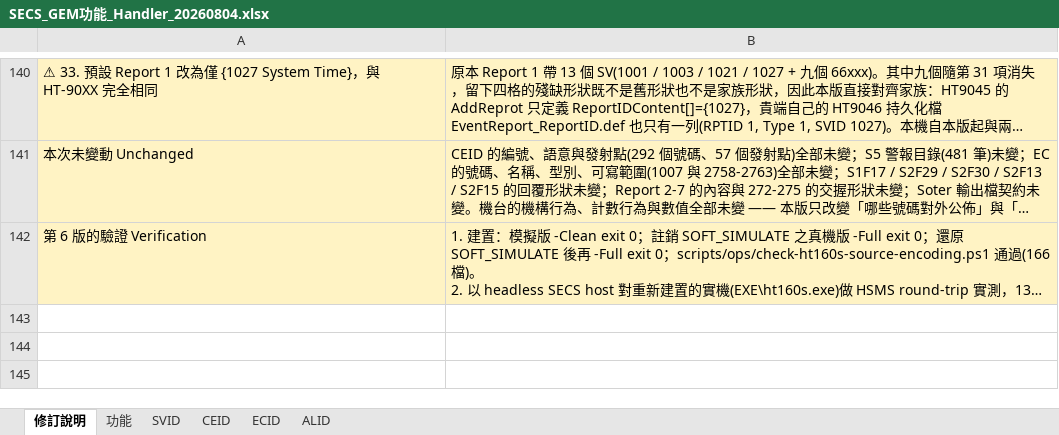
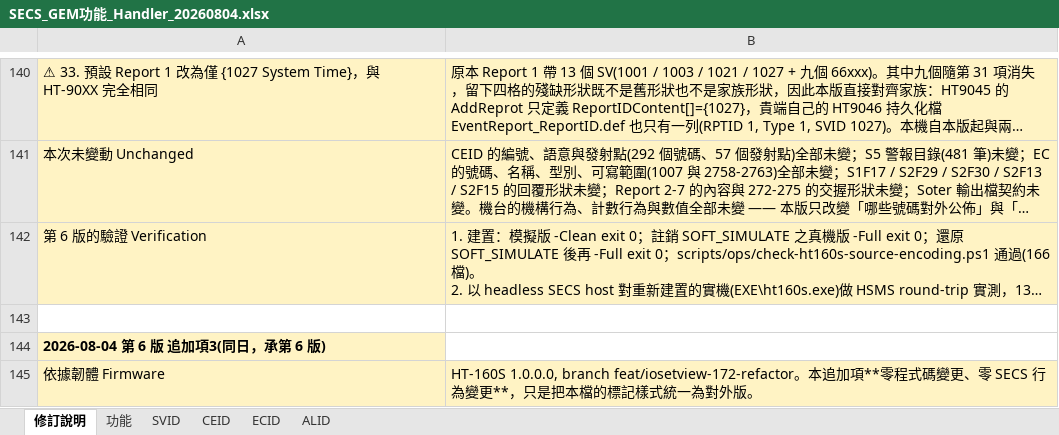
Before and after one commit to HPI-Jimmy-Chiu/HT160S_BCB, an Excel workbook: docs/SECS/SECS_GEM功能_Handler_20260804.xlsx, sheet 修訂說明, drawn as a sheet; only a part is shown, gaps mark what is left out; long unchanged cells end in …; values as stored, in another font and other column widths than the file's, no borders; the diff covers the shown part only; the diff names each change by its address in the sheet, - before the commit and + after, or states it on an @@ line.

```diff
--- a/docs/SECS/SECS_GEM功能_Handler_20260804.xlsx (sheet 修訂說明)
+++ b/docs/SECS/SECS_GEM功能_Handler_20260804.xlsx (sheet 修訂說明)
+row 143: (empty)
+row 144: 2026-08-04 第 6 版 追加項3(同日，承第 6 版)
+row 145: 依據韌體 Firmware | HT-160S 1.0.0.0, branch feat/iosetview-172-refactor。本追加項**零程式碼變更、零 SECS 行為變更**，只是把本檔的標記樣式統一為對外版。
```
Also changed, not shown: 3 added rows, 4 edited cells and row numbers in column A elsewhere in this sheet, sheet CEID, sheet SVID, sheet ECID.
